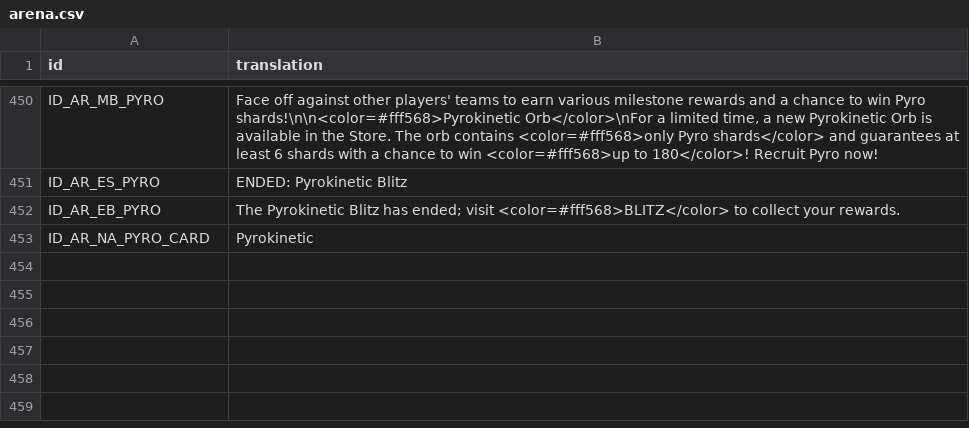
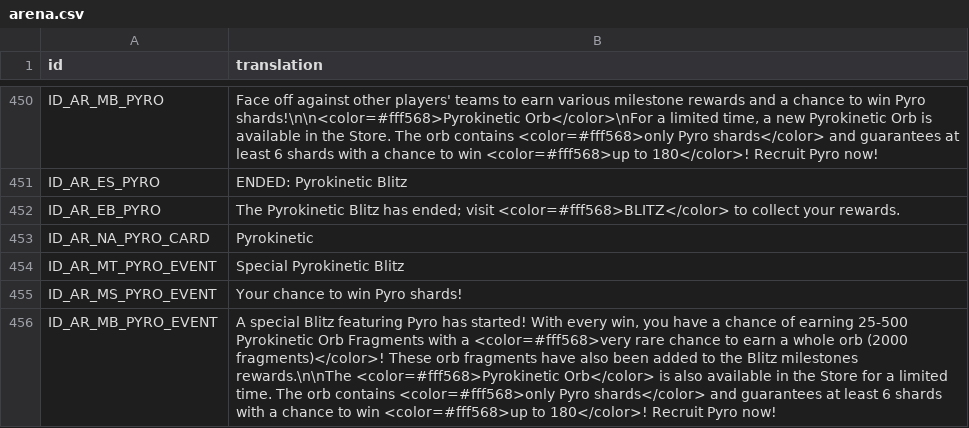
Before and after one commit to knight2269/msf, a CSV file: Config/m3localization/arena.csv, drawn as a sheet; only a part is shown, gaps mark what is left out.

```diff
--- a/Config/m3localization/arena.csv
+++ b/Config/m3localization/arena.csv
@@ -453 +453,4 @@ ID_AR_EB_PYRO,The Pyrokinetic Blitz has ended; visit <color=#fff568>BLITZ</color
 ID_AR_NA_PYRO_CARD,Pyrokinetic
+ID_AR_MT_PYRO_EVENT,Special Pyrokinetic Blitz
+ID_AR_MS_PYRO_EVENT,Your chance to win Pyro shards!
+ID_AR_MB_PYRO_EVENT,"A special Blitz featuring Pyro has started! With every win, you have a chance of earning 25-500 Pyrokinetic Orb Fragments with a <color=#fff568>very rare chance to earn a whole orb (2000 fragments)</color>! These orb fragments have also been added to the Blitz milestones rewards.\n\nThe <color=#fff568>Pyrokinetic Orb</color> is also available in the Store for a limited time. The orb contains <color=#fff568>only Pyro shards</color> and guarantees at least 6 shards with a chance to win <color=#fff568>up to 180</color>! Recruit Pyro now!"
```
Also changed, not shown: Config/m3localization/challenges.csv, Config/m3localization/inbox.csv, 17 other files.
